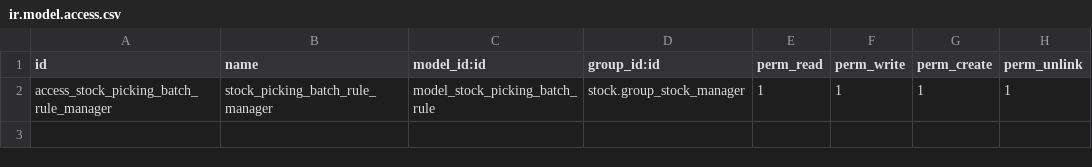
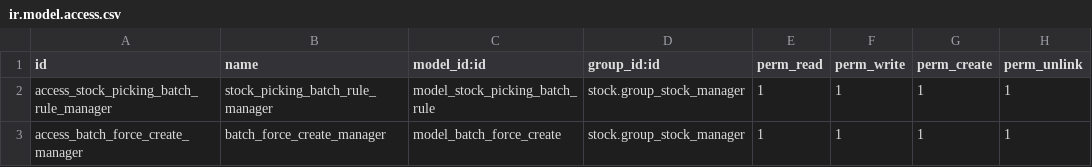
Before and after one commit to math0706/phs-addons, a CSV file: phs_stock/security/ir.model.access.csv, drawn as a sheet.

Commit message:
[IMP] the creation of batch to create incomplete batch [ADD] add unitest

```diff
--- a/phs_stock/security/ir.model.access.csv
+++ b/phs_stock/security/ir.model.access.csv
@@ -2 +2,2 @@ id,name,model_id:id,group_id:id,perm_read,perm_write,perm_create,perm_unlink
 access_stock_picking_batch_rule_manager,stock_picking_batch_rule_manager,model_stock_picking_batch_rule,stock.group_stock_manager,1,1,1,1
+access_batch_force_create_manager,batch_force_create_manager,model_batch_force_create,stock.group_stock_manager,1,1,1,1
```
Also changed, not shown: 9 other files.
